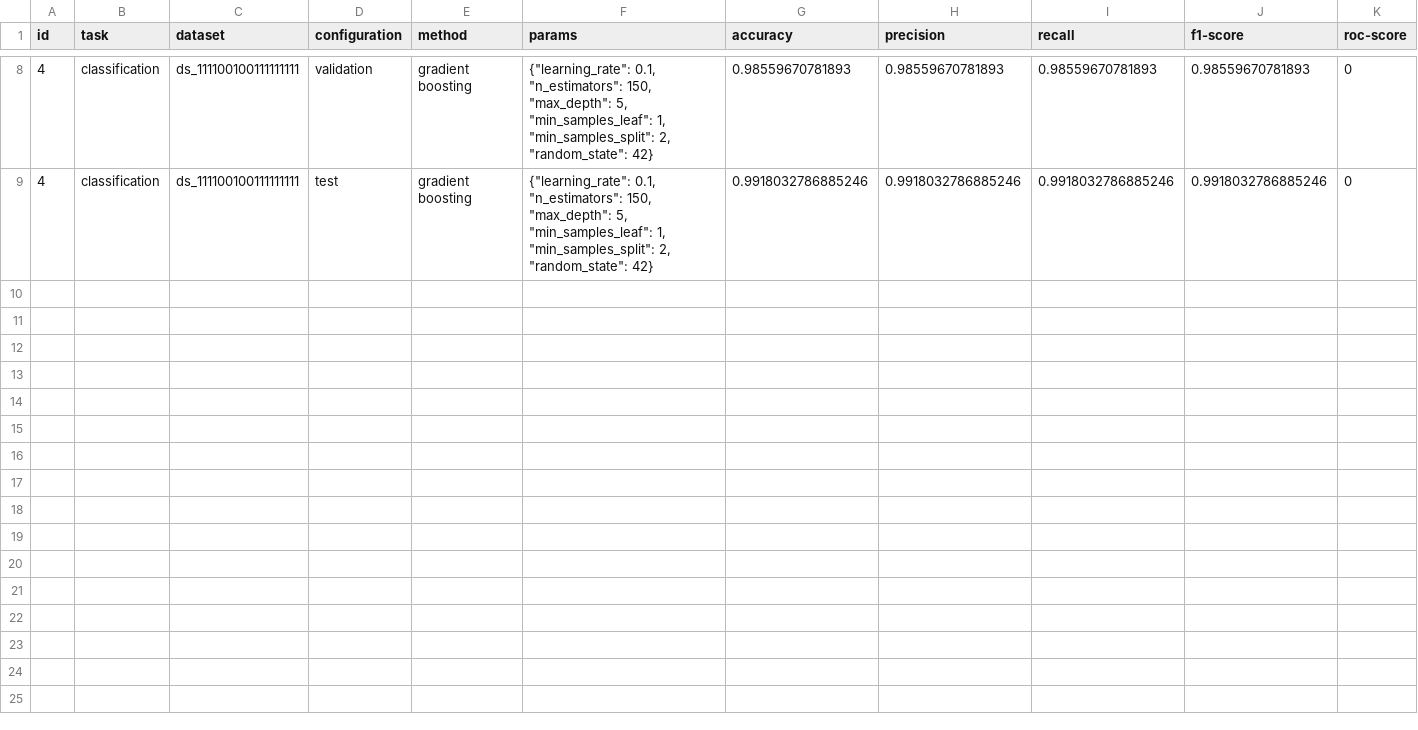
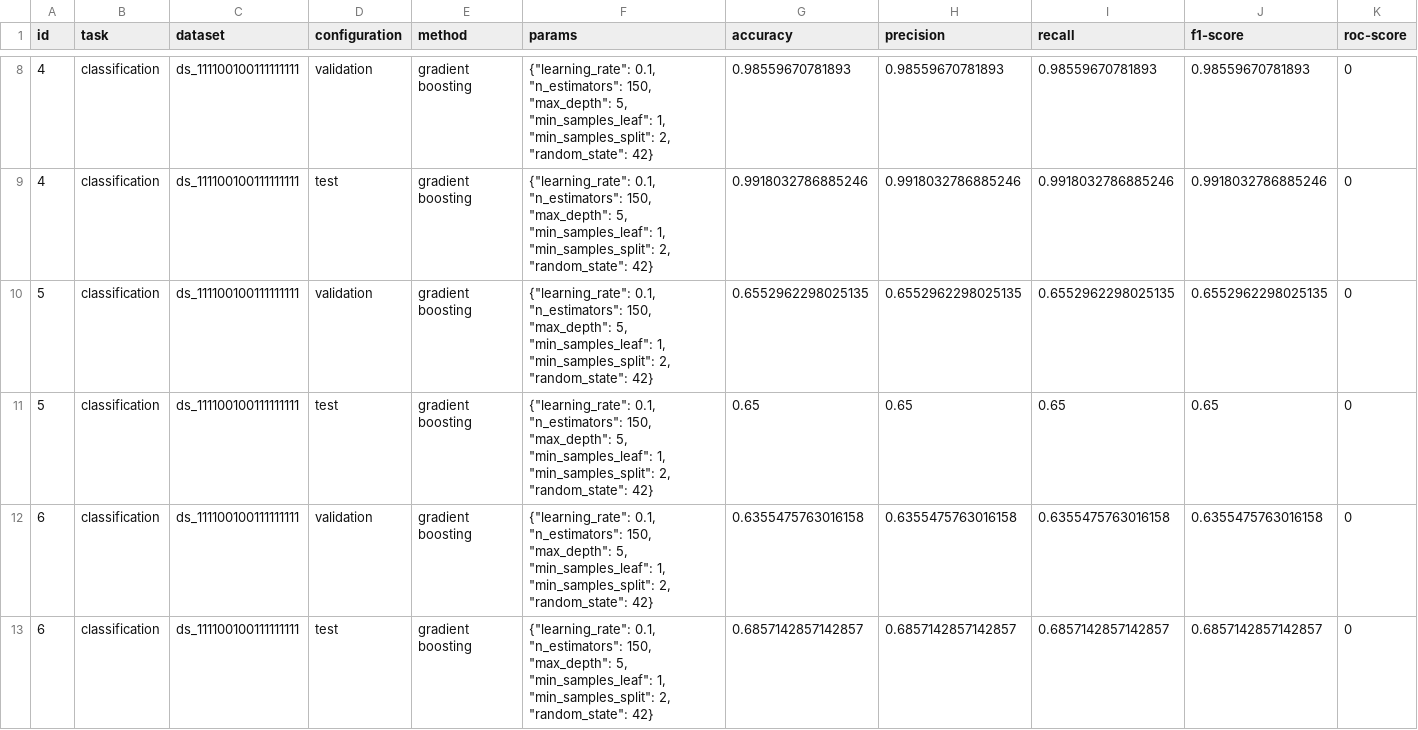
Before and after one commit to argrecsys/arg-classifier, a CSV file: results/metrics.csv, drawn as a sheet; only a part is shown, gaps mark what is left out; rows hold the shown columns only; the diff covers the shown part only; the diff names each change by its address in the sheet, - before the commit and + after, or states it on an @@ line.

```diff
--- a/results/metrics.csv
+++ b/results/metrics.csv
+row 10: 5 | classification | ds_111100100111111111 | validation | gradient boosting | {"learning_rate": 0.1, "n_estimators": 150, "max_depth": 5, "min_samples_leaf": 1, "min_samples_split": 2, "random_state": 42} | 0.6552962298025135 | 0.6552962298025135 | 0.6552962298025135 | 0.6552962298025135 | 0
+row 11: 5 | classification | ds_111100100111111111 | test | gradient boosting | {"learning_rate": 0.1, "n_estimators": 150, "max_depth": 5, "min_samples_leaf": 1, "min_samples_split": 2, "random_state": 42} | 0.65 | 0.65 | 0.65 | 0.65 | 0
+row 12: 6 | classification | ds_111100100111111111 | validation | gradient boosting | {"learning_rate": 0.1, "n_estimators": 150, "max_depth": 5, "min_samples_leaf": 1, "min_samples_split": 2, "random_state": 42} | 0.6355475763016158 | 0.6355475763016158 | 0.6355475763016158 | 0.6355475763016158 | 0
+row 13: 6 | classification | ds_111100100111111111 | test | gradient boosting | {"learning_rate": 0.1, "n_estimators": 150, "max_depth": 5, "min_samples_leaf": 1, "min_samples_split": 2, "random_state": 42} | 0.6857142857142857 | 0.6857142857142857 | 0.6857142857142857 | 0.6857142857142857 | 0
```
Also changed, not shown: 4 added rows elsewhere in this file, data/dataset.csv, 12 other files.
